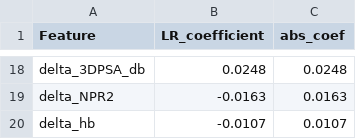
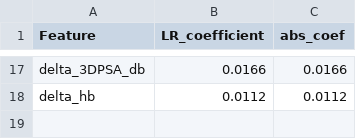
Before and after one commit to JorgeCarmona323/Chameleon_Predictor_local_workhorse, a CSV file: results/feature_importance.csv, drawn as a sheet; only a part is shown, gaps mark what is left out; removed rows and columns are numbered as before the commit, all else as after; the diff covers the shown part only; the diff names each change by its address in the sheet, - before the commit and + after, or states it on an @@ line.

```diff
--- a/results/feature_importance.csv
+++ b/results/feature_importance.csv
-B17 (LR_coefficient): 0.0248
+B17 (LR_coefficient): 0.0166
-C17 (abs_coef): 0.0248
+C17 (abs_coef): 0.0166
-row 19: delta_NPR2 | -0.0163 | 0.0163
-B18 (LR_coefficient): -0.0107
+B18 (LR_coefficient): 0.0112
-C18 (abs_coef): 0.0107
+C18 (abs_coef): 0.0112
```
Also changed, not shown: 5 added rows, 6 removed rows and 20 edited cells elsewhere in this file, results/correlation_table.csv, results/figures/Panel_B_3D_delta_convergence.csv, 23 other files.
